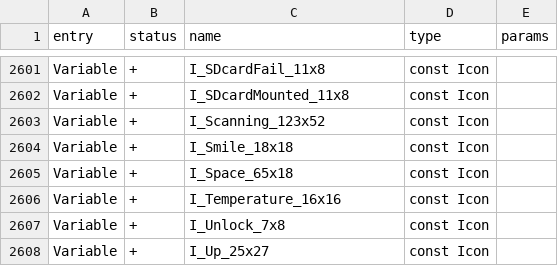
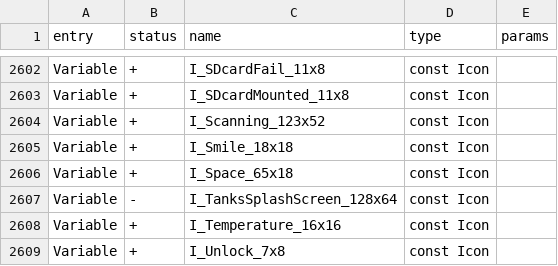
Before and after one commit to flipperdevices/flipperzero-firmware, a CSV file: firmware/targets/f7/api_symbols.csv, drawn as a sheet; only a part is shown, gaps mark what is left out; the shorter side is filled out with more unchanged rows; the diff covers the shown part only.

```diff
--- a/firmware/targets/f7/api_symbols.csv
+++ b/firmware/targets/f7/api_symbols.csv
@@ -2605,2 +2606,3 @@ Variable,+,I_Smile_18x18,const Icon,
 Variable,+,I_Space_65x18,const Icon,
+Variable,-,I_TanksSplashScreen_128x64,const Icon,
 Variable,+,I_Temperature_16x16,const Icon,
```
Also changed, not shown: 18 added rows elsewhere in this file.
